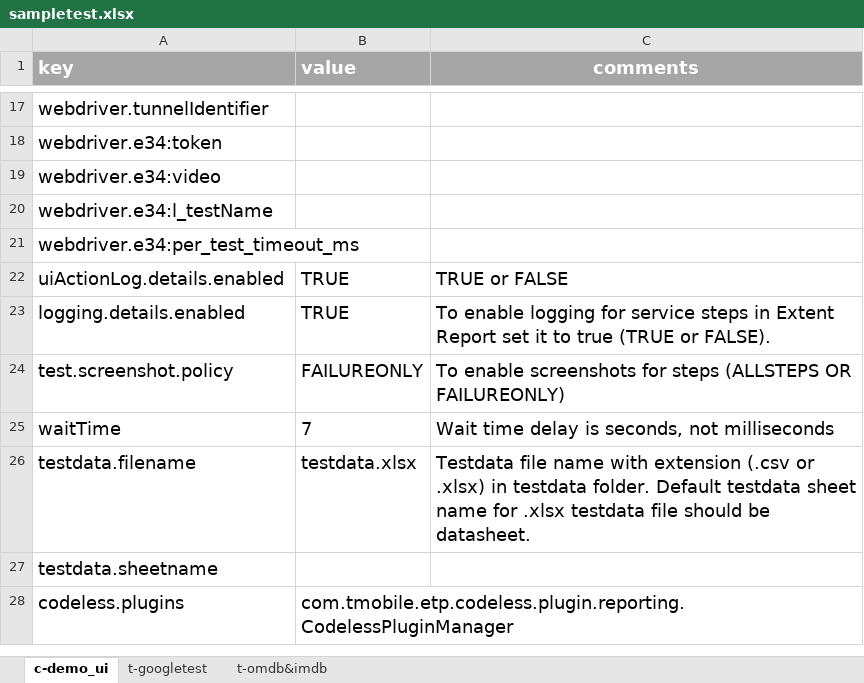
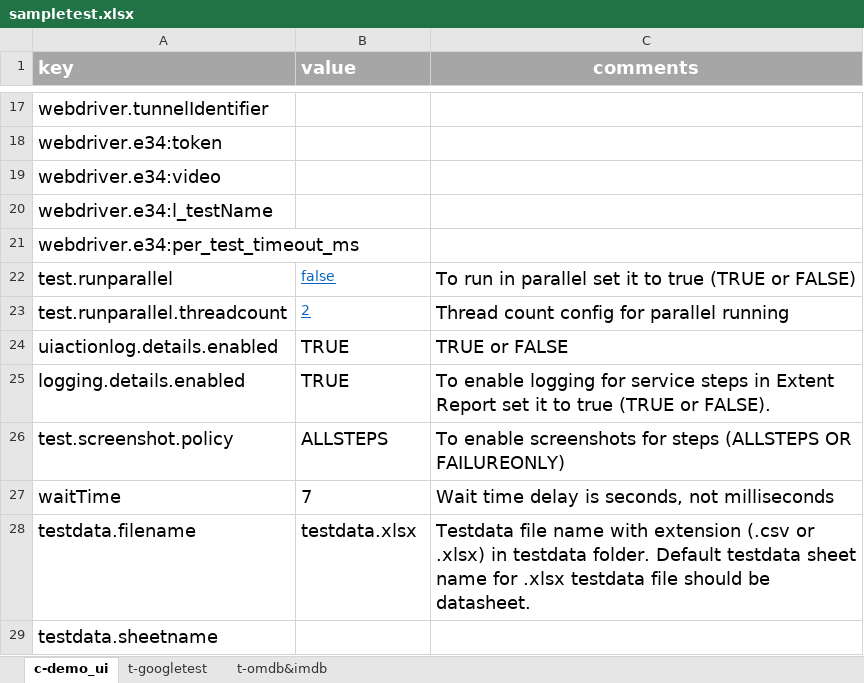
Before and after one commit to tmobile/codeless, an Excel workbook: example_usage/suites/sampletest.xlsx, sheet c-demo_ui, drawn as a sheet; only a part is shown, gaps mark what is left out; values as stored, in another font and other column widths than the file's, no borders; removed rows and columns are numbered as before the commit, all else as after; the diff names each change by its address in the sheet, - before the commit and + after, or states it on an @@ line.

Commit message:
added configurations for sampletest

```diff
--- a/example_usage/suites/sampletest.xlsx (sheet c-demo_ui)
+++ b/example_usage/suites/sampletest.xlsx (sheet c-demo_ui)
+row 22: test.runparallel | false | To run in parallel set it to true (TRUE or FALSE)
+row 23: test.runparallel.threadcount | 2 | Thread count config for parallel running
-A24 (key): uiActionLog.details.enabled
+A24 (key): uiactionlog.details.enabled
-B26 (value): FAILUREONLY
+B26 (value): ALLSTEPS
-row 28: codeless.plugins | com.tmobile.etp.codeless.plugin.reporting.CodelessPluginManager
```
Also changed, not shown: sheet t-googletest.
